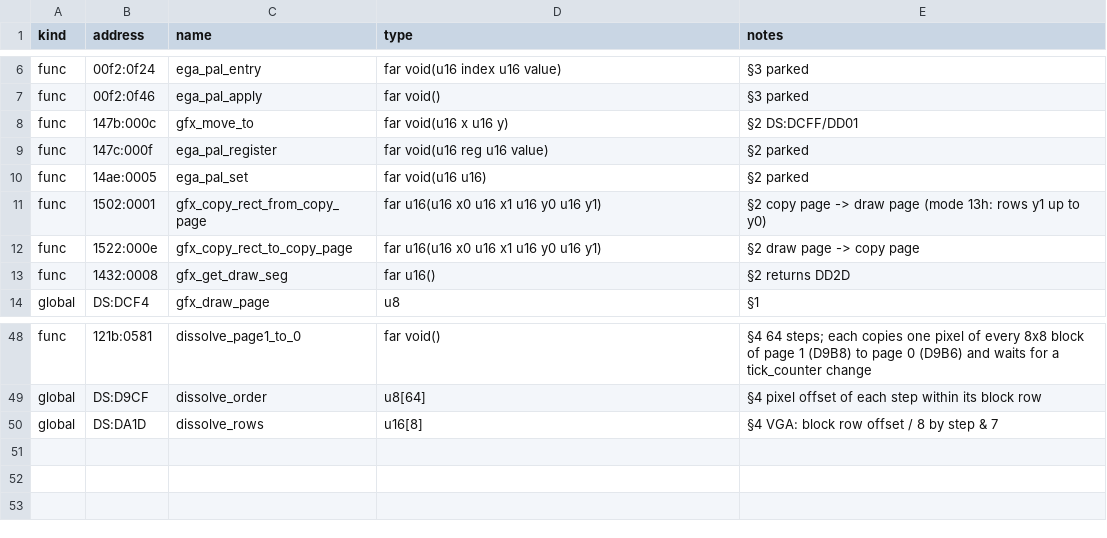
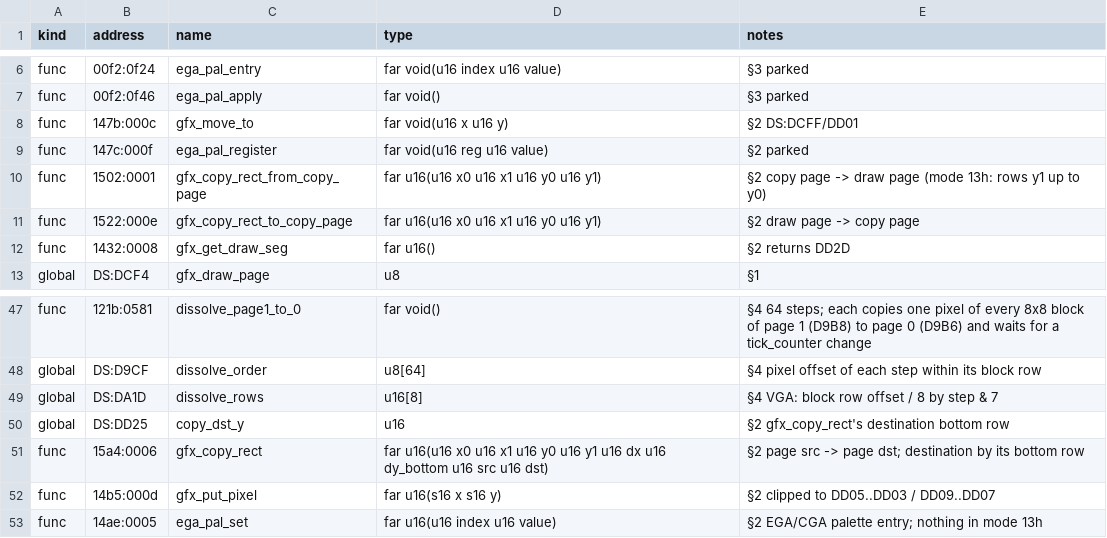
Before and after one commit to PlasticCog/Gunboat, a CSV file: reverse_engineering/spec/video_symbols.csv, drawn as a sheet; only a part is shown, gaps mark what is left out; removed rows and columns are numbered as before the commit, all else as after; the diff names each change by its address in the sheet, - before the commit and + after, or states it on an @@ line.

```diff
--- a/reverse_engineering/spec/video_symbols.csv
+++ b/reverse_engineering/spec/video_symbols.csv
-row 10: func | 14ae:0005 | ega_pal_set | far void(u16 u16) | §2 parked
+row 50: global | DS:DD25 | copy_dst_y | u16 | §2 gfx_copy_rect's destination bottom row
+row 51: func | 15a4:0006 | gfx_copy_rect | far u16(u16 x0 u16 x1 u16 y0 u16 y1 u16 dx u16 dy_bottom u16 src u16 dst) | §2 page src -> page dst; destination by its bottom row
+row 52: func | 14b5:000d | gfx_put_pixel | far u16(s16 x s16 y) | §2 clipped to DD05..DD03 / DD09..DD07
+row 53: func | 14ae:0005 | ega_pal_set | far u16(u16 index u16 value) | §2 EGA/CGA palette entry; nothing in mode 13h
```
Also changed, not shown: reverse_engineering/spec/game_flow_symbols.csv, reverse_engineering/spec/platform_symbols.csv, 33 other files.
